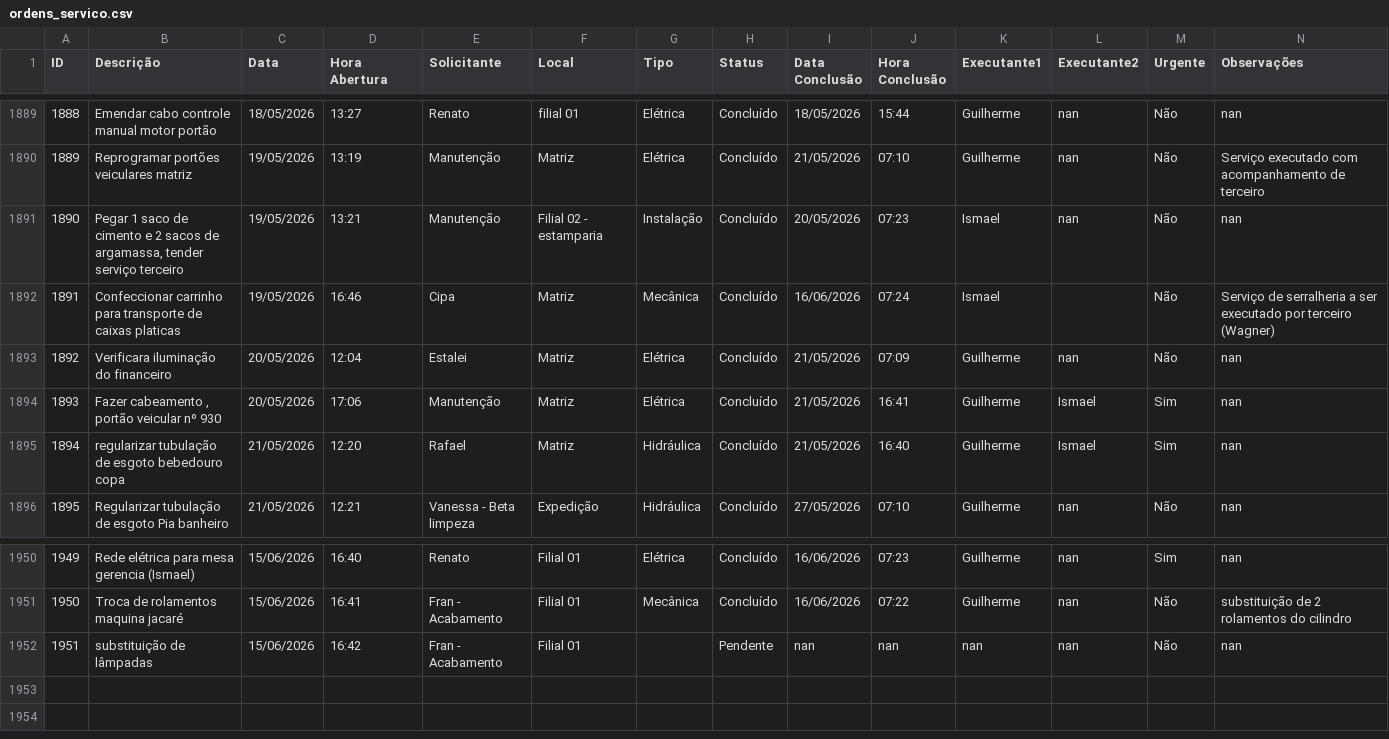
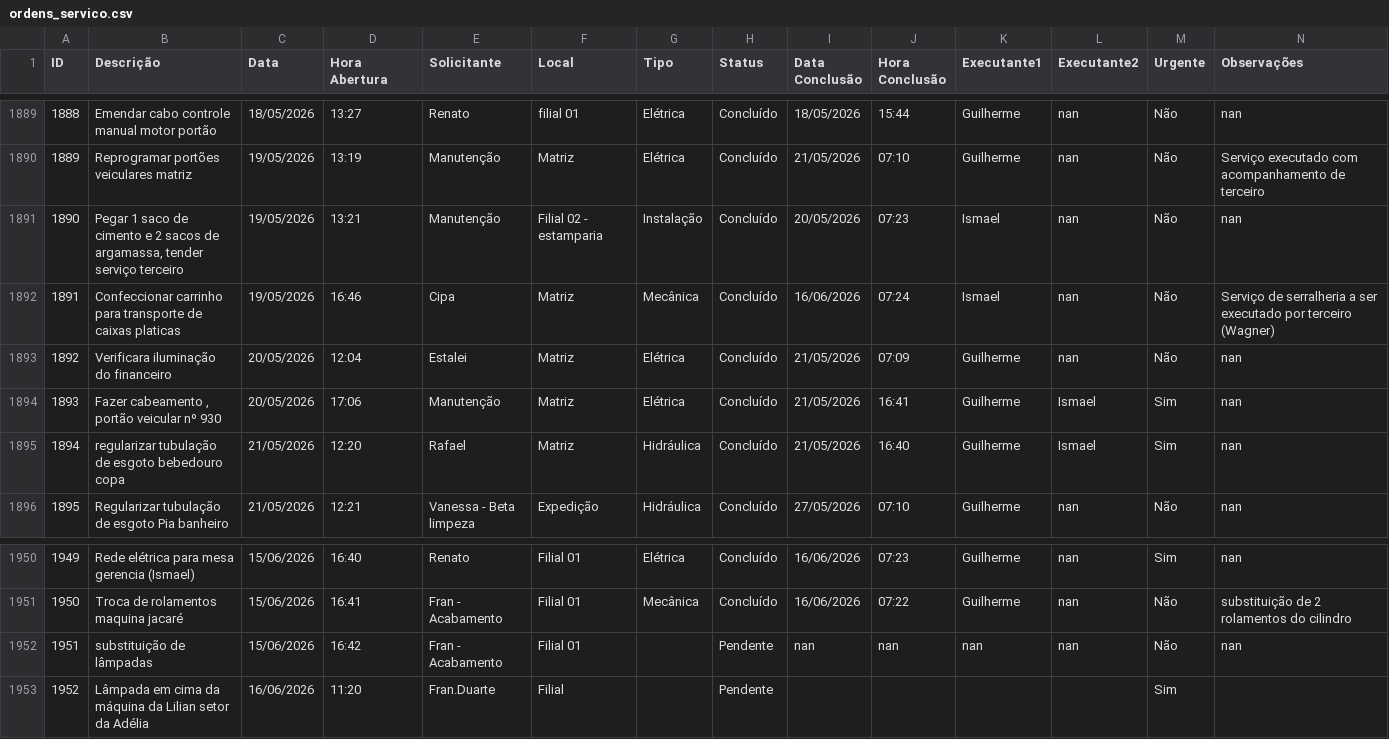
Before and after one commit to vilelarobson0971/os_manut, a CSV file: ordens_servico.csv, drawn as a sheet; only a part is shown, gaps mark what is left out; the diff names each change by its address in the sheet, - before the commit and + after, or states it on an @@ line.

Commit message:
Atualização automática do sistema de OS

```diff
--- a/ordens_servico.csv
+++ b/ordens_servico.csv
-L1892 (Executante2): (empty)
+L1892 (Executante2): nan
+row 1953: 1952 | Lâmpada em cima da máquina da Lilian setor da Adélia | 16/06/2026 | 11:20 | Fran.Duarte | Filial |  | Pendente |  |  |  |  | Sim
```
